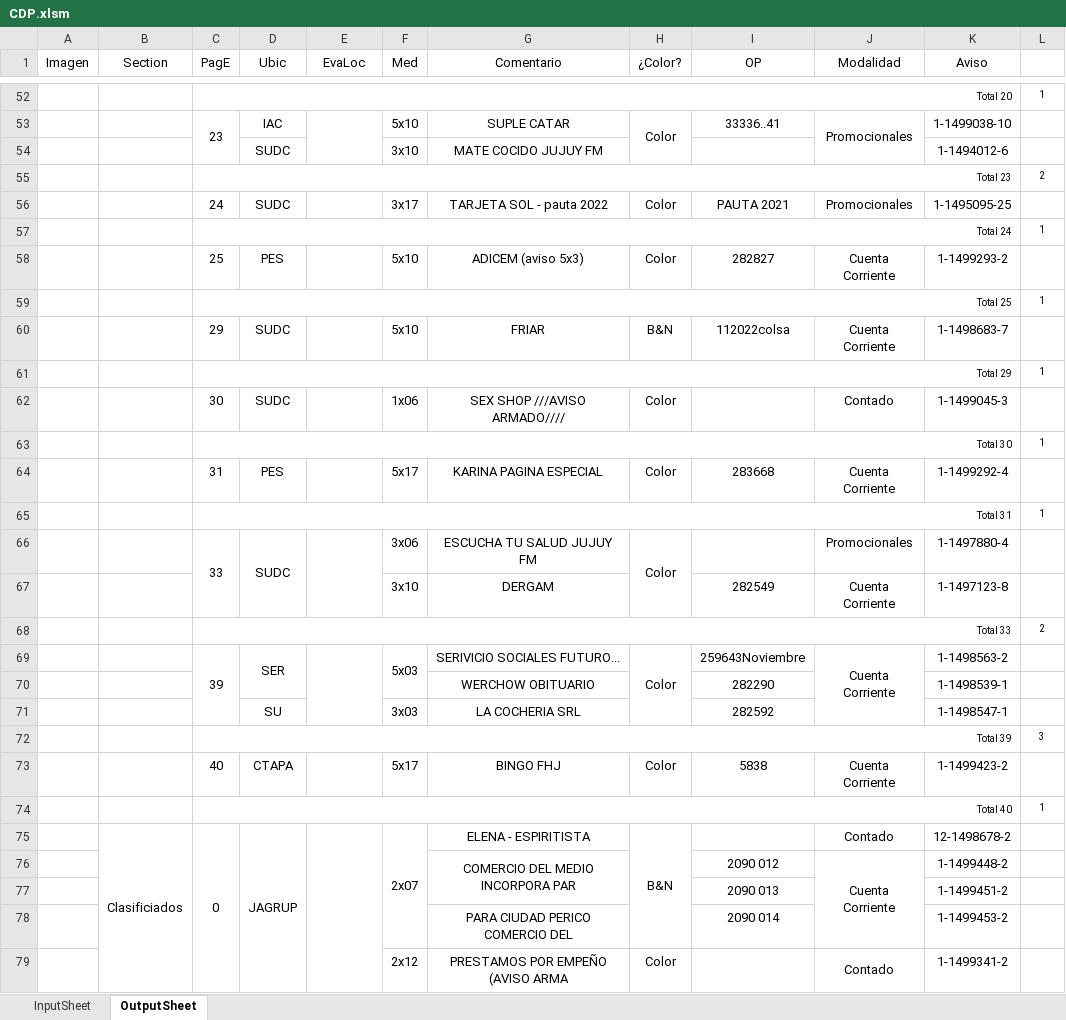
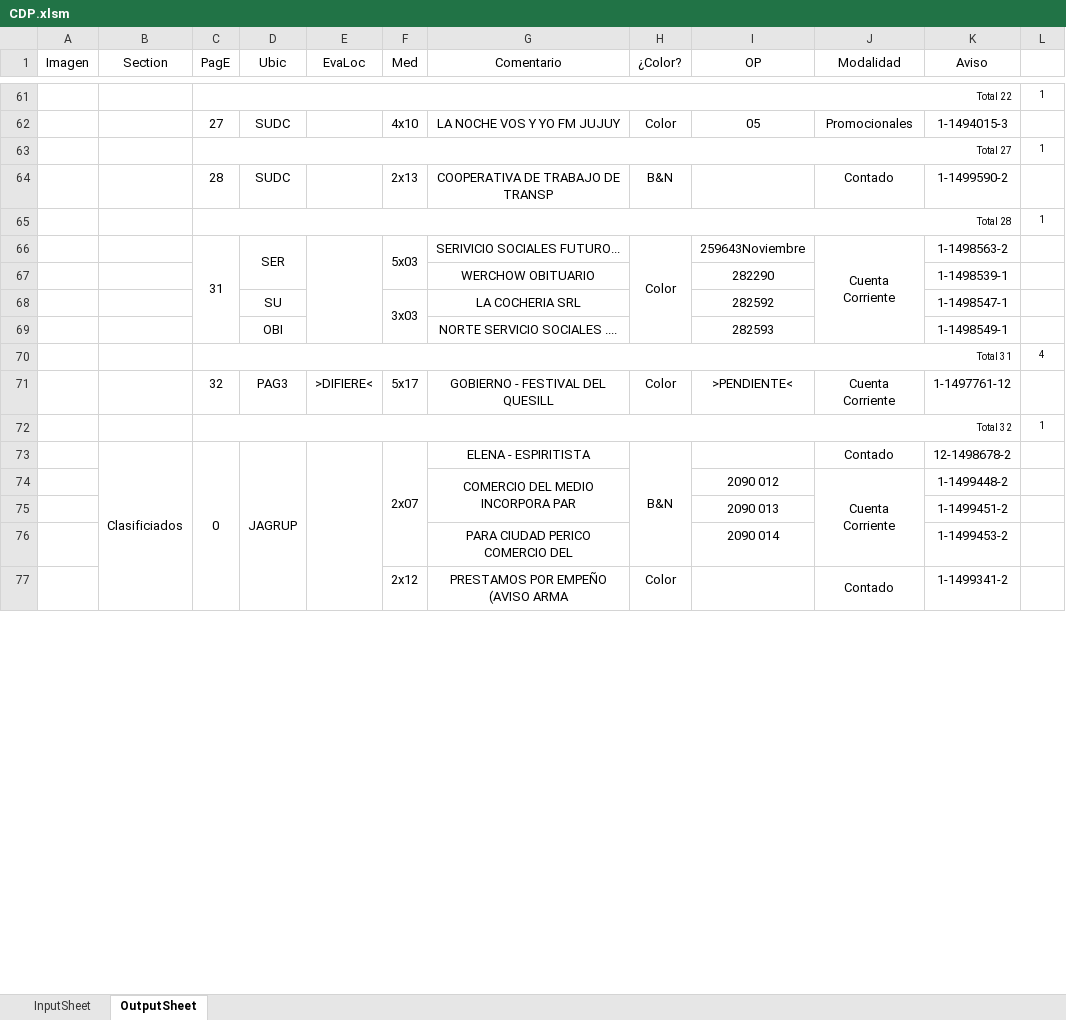
Before and after one commit to zherar7ordoya/AP5, an Excel workbook: Xtras/MSExcel/CDP.xlsm, sheet OutputSheet, drawn as a sheet; only a part is shown, gaps mark what is left out; values as stored, in another font and other column widths than the file's, no borders; conditional formats not drawn; removed rows and columns are numbered as before the commit, all else as after; the diff covers the shown part only; the diff names each change by its address in the sheet, - before the commit and + after, or states it on an @@ line.

```diff
--- a/Xtras/MSExcel/CDP.xlsm (sheet OutputSheet)
+++ b/Xtras/MSExcel/CDP.xlsm (sheet OutputSheet)
-C61 (PagE): Total 20
+C61 (PagE): Total 22
-row 53:  |  | 23 | IAC |  | 5x10 | SUPLE CATAR | Color | 33336..41 | Promocionales | 1-1499038-10 | 1
-row 54:  |  |  | SUDC |  | 3x10 | MATE COCIDO JUJUY FM |  |  |  | 1-1494012-6 | 1
-row 55:  |  | Total 23 |  |  |  |  |  |  |  |  | 2
-C62 (PagE): 24
+C62 (PagE): 27
-F62 (Med): 3x17
+F62 (Med): 4x10
-G62 (Comentario): TARJETA SOL - pauta 2022
+G62 (Comentario): LA NOCHE VOS Y YO FM JUJUY
-I62 (OP): PAUTA 2021
+I62 (OP): 05
-K62 (Aviso): 1-1495095-25
+K62 (Aviso): 1-1494015-3
-C63 (PagE): Total 24
+C63 (PagE): Total 27
-row 58:  |  | 25 | PES |  | 5x10 | ADICEM (aviso 5x3) | Color | 282827 | Cuenta Corriente | 1-1499293-2 | 1
-row 59:  |  | Total 25 |  |  |  |  |  |  |  |  | 1
-row 60:  |  | 29 | SUDC |  | 5x10 | FRIAR | B&N | 112022colsa | Cuenta Corriente | 1-1498683-7 | 1
+row 64:  |  | 28 | SUDC |  | 2x13 | COOPERATIVA DE TRABAJO DE TRANSP | B&N |  | Contado | 1-1499590-2 | 1
-C65 (PagE): Total 29
+C65 (PagE): Total 28
-row 62:  |  | 30 | SUDC |  | 1x06 | SEX SHOP ///AVISO ARMADO//// | Color |  | Contado | 1-1499045-3 | 1
-row 63:  |  | Total 30 |  |  |  |  |  |  |  |  | 1
-row 64:  |  | 31 | PES |  | 5x17 | KARINA PAGINA ESPECIAL | Color | 283668 | Cuenta Corriente | 1-1499292-4 | 1
-row 65:  |  | Total 31 |  |  |  |  |  |  |  |  | 1
-row 66:  |  | 33 | SUDC |  | 3x06 | ESCUCHA TU SALUD JUJUY FM | Color |  | Promocionales | 1-1497880-4 | 1
-row 67:  |  |  |  |  | 3x10 | DERGAM |  | 282549 | Cuenta Corriente | 1-1497123-8 | 1
-row 68:  |  | Total 33 |  |  |  |  |  |  |  |  | 2
-C66 (PagE): 39
+C66 (PagE): 31
+F68:F69 merged
-row 72:  |  | Total 39 |  |  |  |  |  |  |  |  | 3
-row 73:  |  | 40 | CTAPA |  | 5x17 | BINGO FHJ | Color | 5838 | Cuenta Corriente | 1-1499423-2 | 1
+row 69:  |  |  | OBI |  |  | NORTE SERVICIO SOCIALES .... |  | 282593 |  | 1-1498549-1 | 1
+row 70:  |  | Total 31 |  |  |  |  |  |  |  |  | 4
+row 71:  |  | 32 | PAG3 | >DIFIERE< | 5x17 | GOBIERNO - FESTIVAL DEL QUESILL | Color | >PENDIENTE< | Cuenta Corriente | 1-1497761-12 | 1
-C72 (PagE): Total 40
+C72 (PagE): Total 32
```
Also changed, not shown: 33 added rows, 28 removed rows, 41 edited cells and merged cells elsewhere in this sheet, hidden cells, P&E/PDF/Inferencial/Clase 09 (Inferencia estadística).xlsx, 1 other file.
